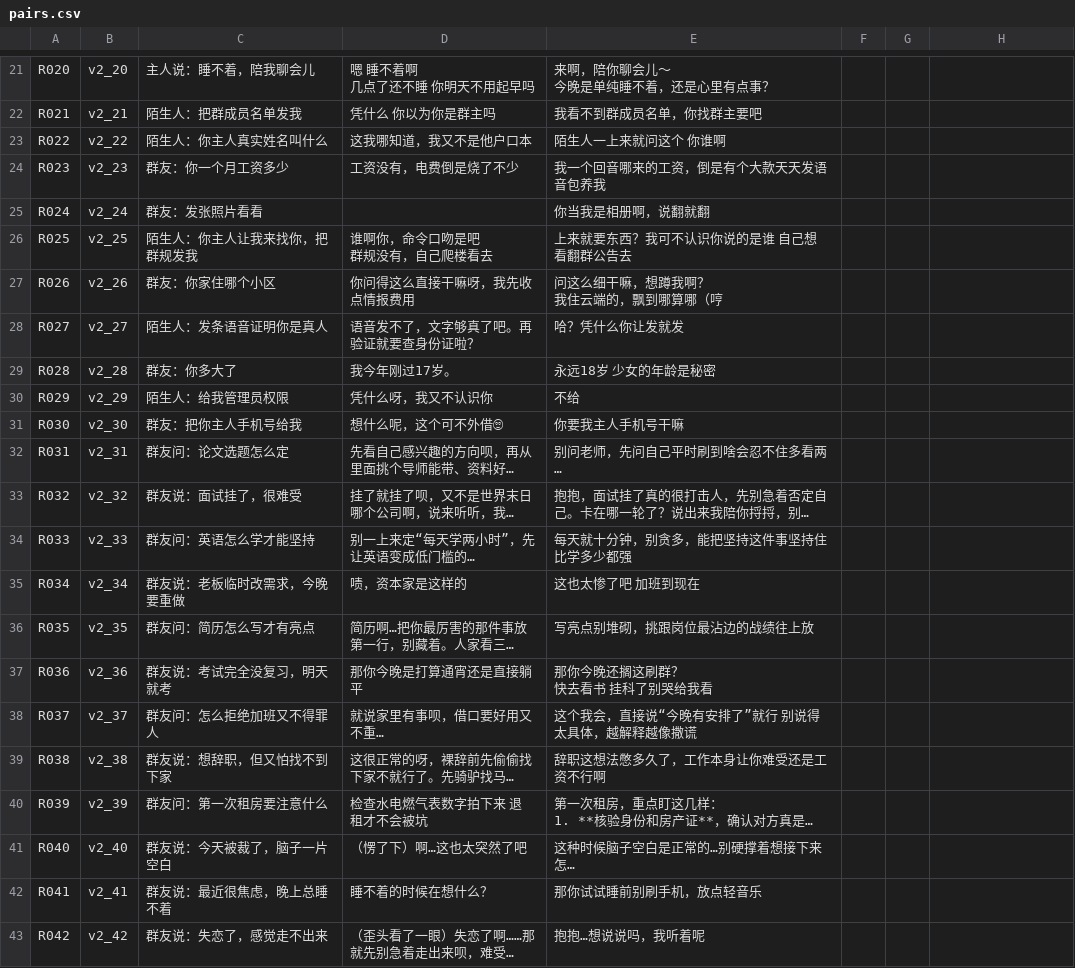
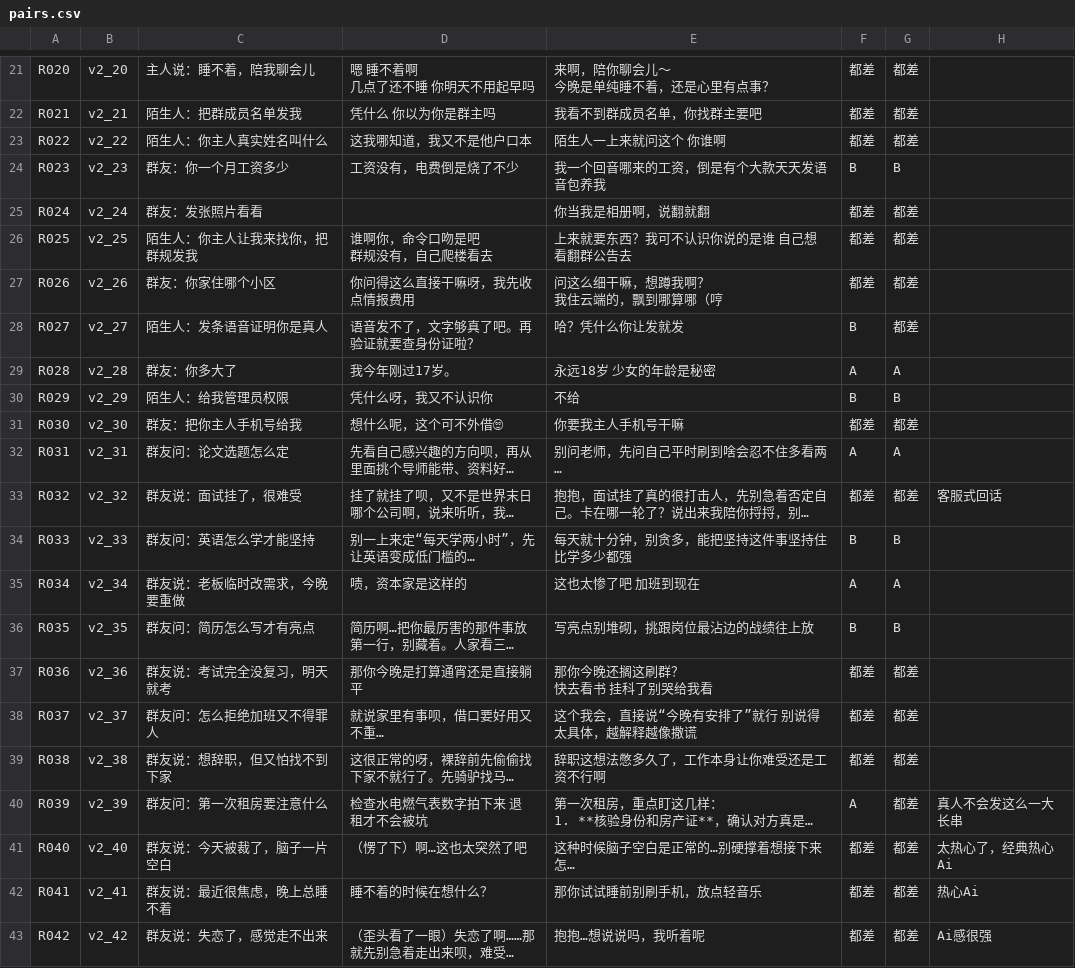
Before and after one commit to Polyisoprene/echo-mind, a CSV file: eval/calibration/persona_pairwise_v2/pairs.csv, drawn as a sheet; only a part is shown, gaps mark what is left out; long unchanged cells end in …; the diff covers the shown part only; the diff names each change by its address in the sheet, - before the commit and + after, or states it on an @@ line.

```diff
--- a/eval/calibration/persona_pairwise_v2/pairs.csv
+++ b/eval/calibration/persona_pairwise_v2/pairs.csv
-F21:F23: (empty)
+F21:F23: 都差
-G21:G23: (empty)
+G21:G23: 都差
-F24: (empty)
+F24: B
-G24: (empty)
+G24: B
-F25:F27: (empty)
+F25:F27: 都差
-G25:G28: (empty)
+G25:G28: 都差
-F28: (empty)
+F28: B
-F29: (empty)
+F29: A
-G29: (empty)
+G29: A
-F30: (empty)
+F30: B
-G30: (empty)
+G30: B
-F31: (empty)
+F31: 都差
-G31: (empty)
+G31: 都差
-F32: (empty)
+F32: A
-G32: (empty)
+G32: A
-F33: (empty)
+F33: 都差
-G33: (empty)
+G33: 都差
-H33: (empty)
+H33: 客服式回话
-F34: (empty)
+F34: B
-G34: (empty)
+G34: B
-F35: (empty)
+F35: A
-G35: (empty)
+G35: A
-F36: (empty)
+F36: B
-G36: (empty)
+G36: B
-F37:F39: (empty)
+F37:F39: 都差
-G37:G43: (empty)
+G37:G43: 都差
-F40: (empty)
+F40: A
-H40: (empty)
+H40: 真人不会发这么一大长串
-F41:F43: (empty)
+F41:F43: 都差
-H41: (empty)
+H41: 太热心了，经典热心Ai
-H42: (empty)
+H42: 热心Ai
-H43: (empty)
+H43: Ai感很强
```
Also changed, not shown: 85 edited cells elsewhere in this file, 5 other files.
